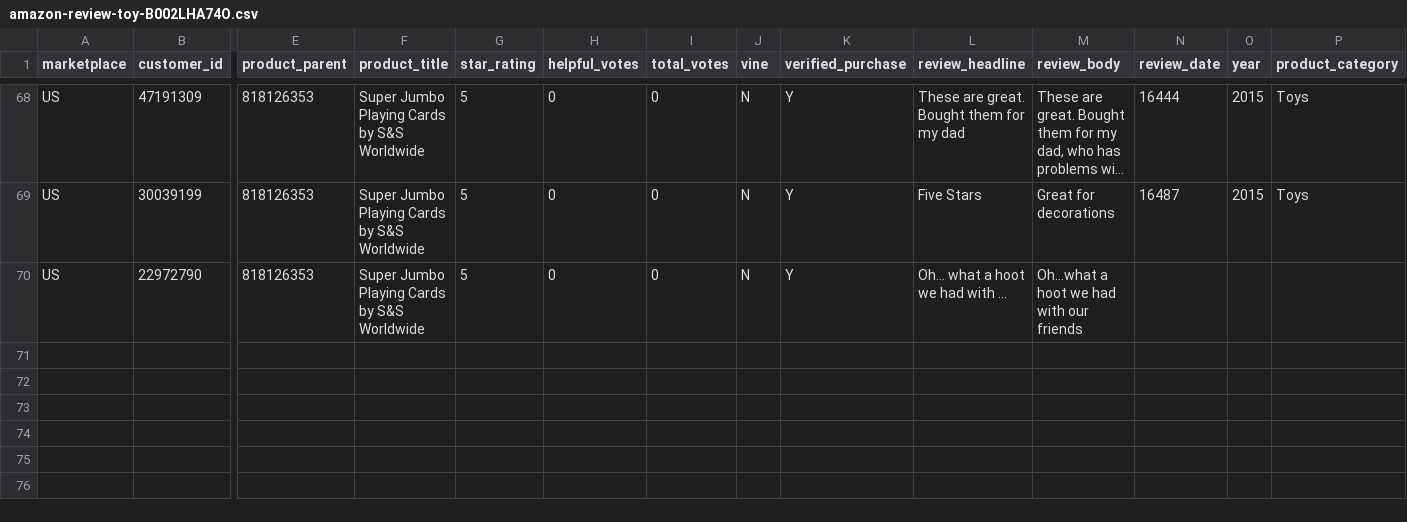
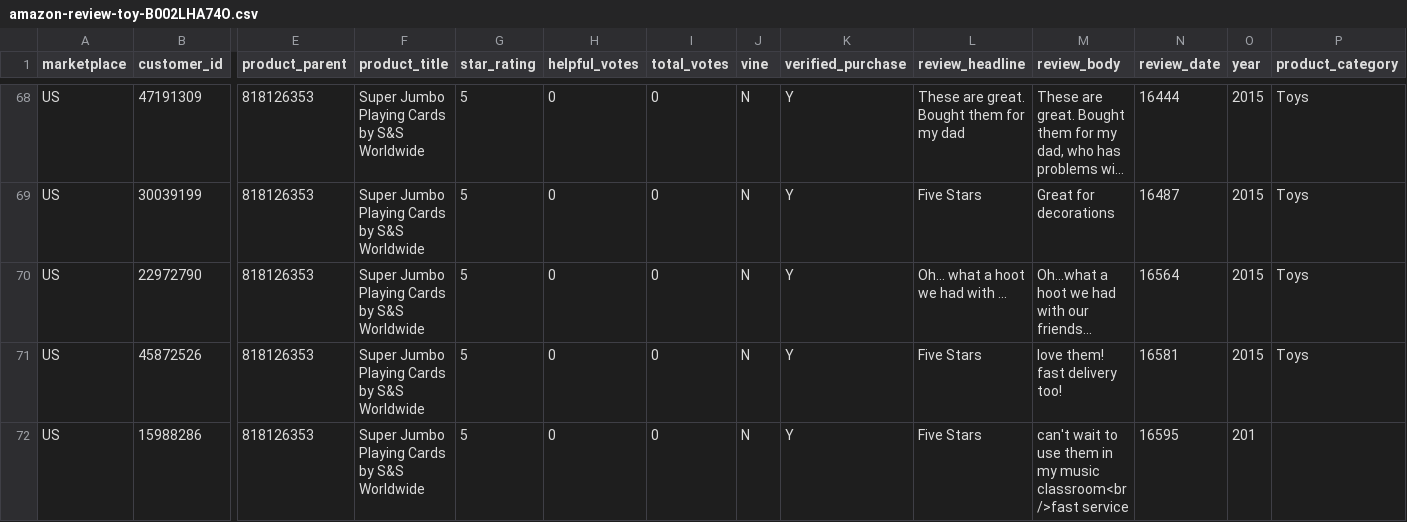
Before and after one commit to reapersy/serverless-nlp-solution-cdk, a CSV file: script/simulation/data/amazon-review-toy-B002LHA74O.csv, drawn as a sheet; only a part is shown, gaps mark what is left out; long unchanged cells end in …; rows hold the shown columns only; the diff names each change by its address in the sheet, - before the commit and + after, or states it on an @@ line.

```diff
--- a/script/simulation/data/amazon-review-toy-B002LHA74O.csv
+++ b/script/simulation/data/amazon-review-toy-B002LHA74O.csv
-M70 (review_body): Oh...what a hoot we had with our friends
+M70 (review_body): Oh...what a hoot we had with our friends...
-N70 (review_date): (empty)
+N70 (review_date): 16564
-O70 (year): (empty)
+O70 (year): 2015
-P70 (product_category): (empty)
+P70 (product_category): Toys
+row 71: US | 45872526 | 818126353 | Super Jumbo Playing Cards by S&S Worldwide | 5 | 0 | 0 | N | Y | Five Stars | love them! fast delivery too! | 16581 | 2015 | Toys
+row 72: US | 15988286 | 818126353 | Super Jumbo Playing Cards by S&S Worldwide | 5 | 0 | 0 | N | Y | Five Stars | can't wait to use them in my music classroom<br />fast service | 16595 | 201
```
